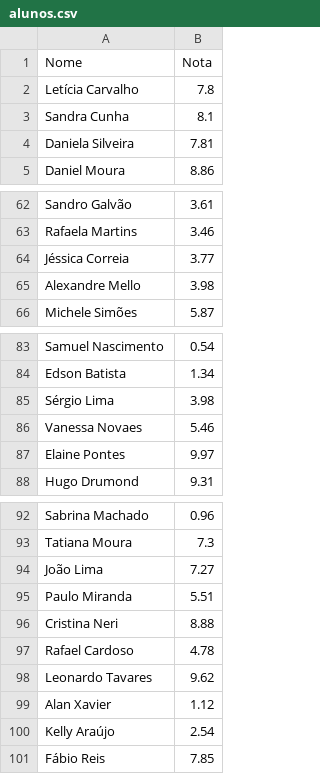
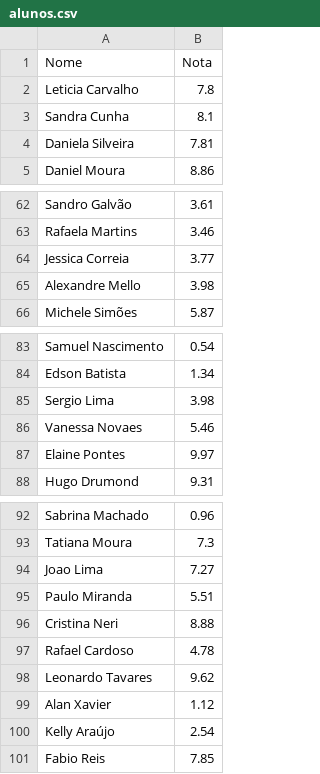
Before and after one commit to gestevees/ORD.-PESQ----Experie-ncia-de-Aprendizagem-II, a CSV file: alunos.csv, drawn as a sheet; only a part is shown, gaps mark what is left out; the diff covers the shown part only.

Commit message:
fix: tempo de execucão para micro segundos
fix: tempo de execucão para micro segundos e alteraão dos nomes com acentos.

```diff
--- a/alunos.csv
+++ b/alunos.csv
@@ -1,3 +1,3 @@
 Nome,Nota
-Letícia Carvalho,7.8
+Leticia Carvalho,7.8
 Sandra Cunha,8.1
@@ -63,3 +63,3 @@ Sandro Galvão,3.61
 Rafaela Martins,3.46
-Jéssica Correia,3.77
+Jessica Correia,3.77
 Alexandre Mello,3.98
@@ -84,3 +84,3 @@ Samuel Nascimento,0.54
 Edson Batista,1.34
-Sérgio Lima,3.98
+Sergio Lima,3.98
 Vanessa Novaes,5.46
@@ -93,3 +93,3 @@ Sabrina Machado,0.96
 Tatiana Moura,7.3
-João Lima,7.27
+Joao Lima,7.27
 Paulo Miranda,5.51
@@ -100,2 +100,2 @@ Alan Xavier,1.12
 Kelly Araújo,2.54
-Fábio Reis,7.85
+Fabio Reis,7.85
```
Also changed, not shown: 10 edited cells elsewhere in this file, 2 other files.
